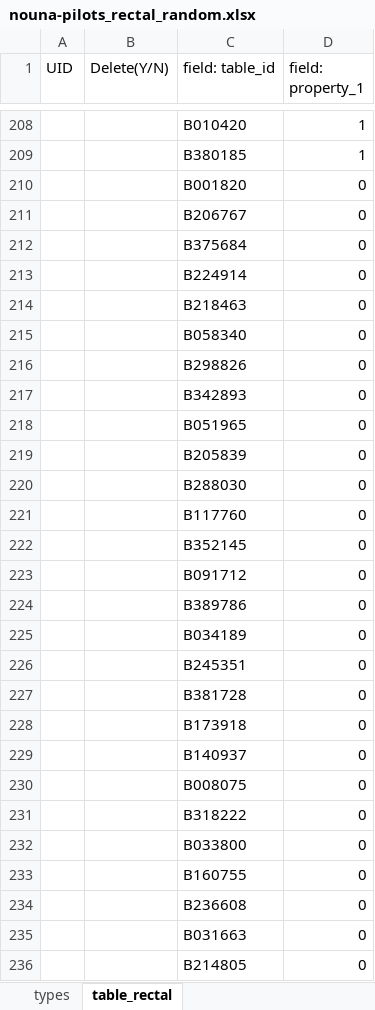
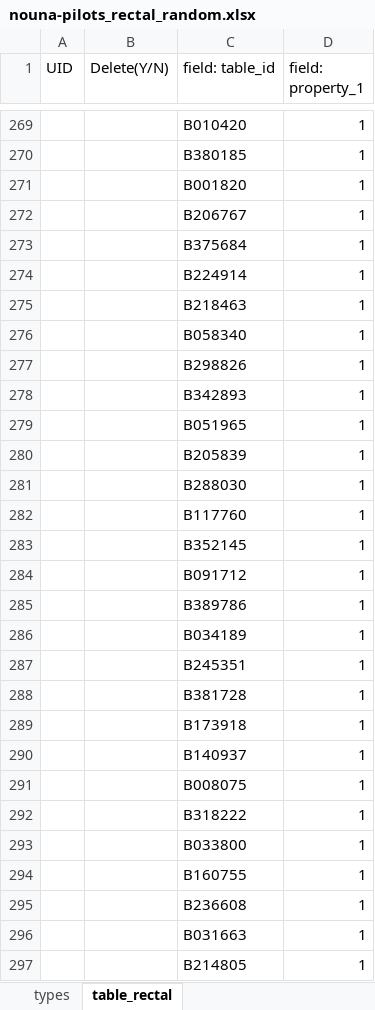
Before and after one commit to wgodwin28/sam, an Excel workbook: monitoring/tables/nouna-pilots_rectal_random.xlsx, sheet table_rectal, drawn as a sheet; only a part is shown, gaps mark what is left out; values as stored, in another font and other column widths than the file's, no borders; addresses are those after the commit; the diff covers the shown part only; the diff names each change by its address in the sheet, - before the commit and + after, or states it on an @@ line.

```diff
--- a/monitoring/tables/nouna-pilots_rectal_random.xlsx (sheet table_rectal)
+++ b/monitoring/tables/nouna-pilots_rectal_random.xlsx (sheet table_rectal)
-D271:D297 (field: property_1): 0
+D271:D297 (field: property_1): 1
```
Also changed, not shown: 79 moved rows and 26 edited cells elsewhere in this sheet, monitoring/tables/api_metadata.xlsx, 7 other files.
